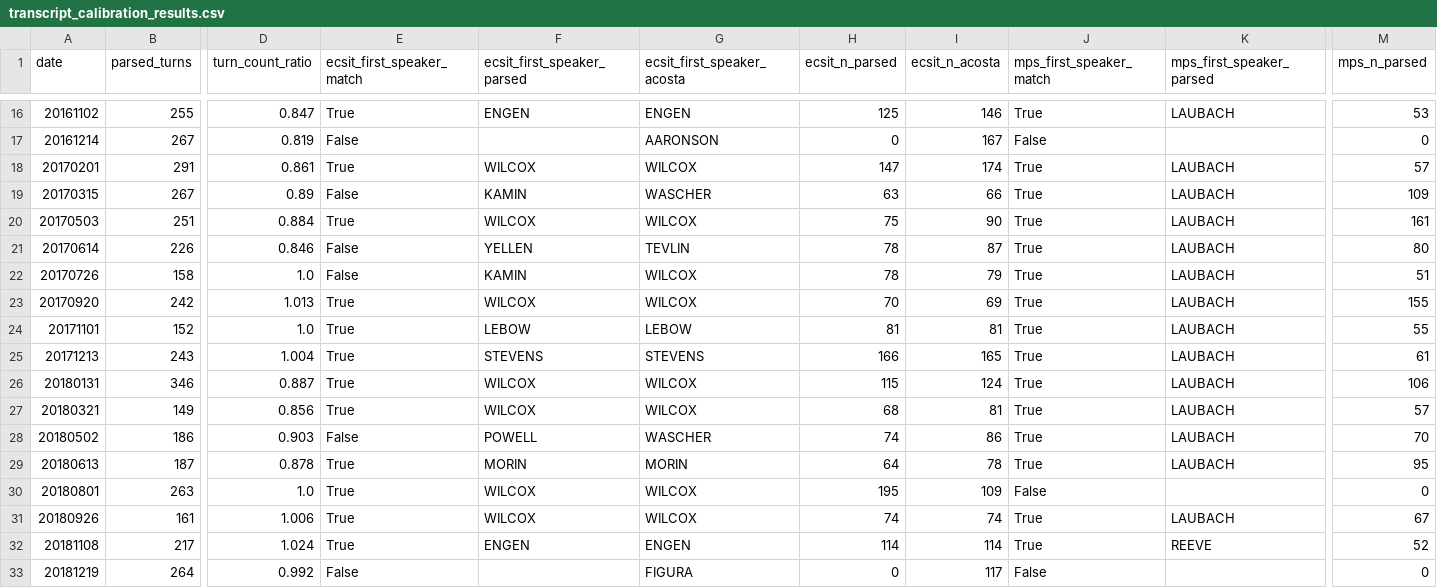
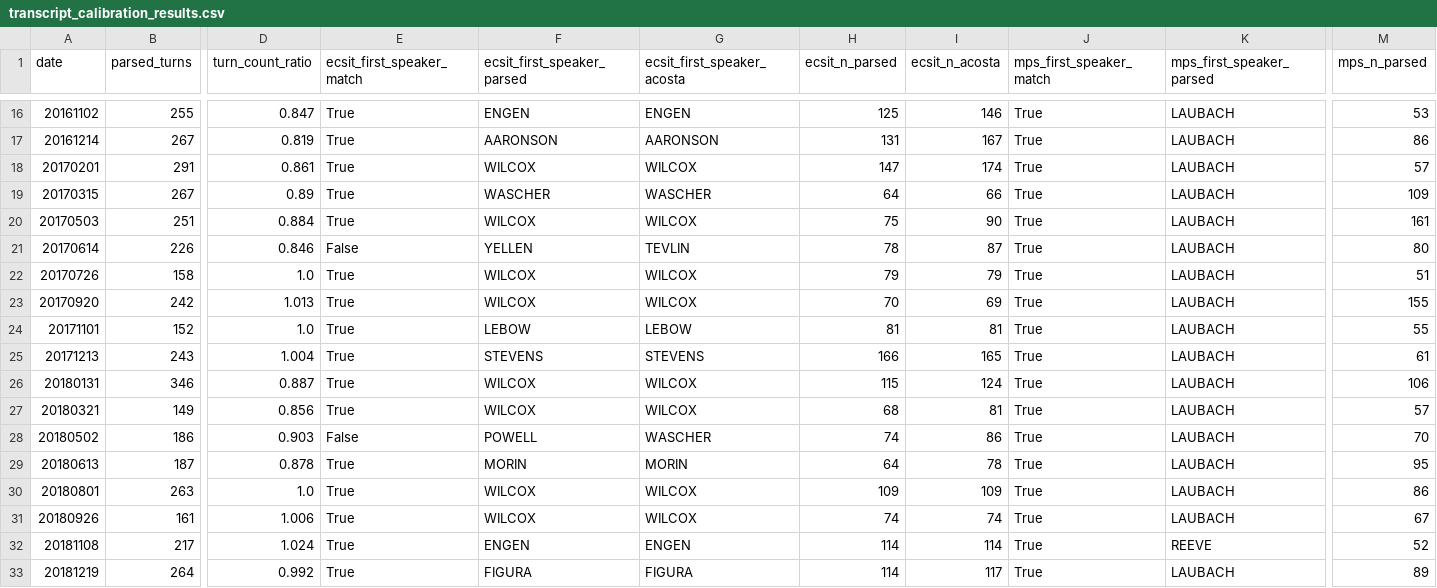
Before and after one commit to vicquana/federal_reserve, a CSV file: docs/transcript_calibration_results.csv, drawn as a sheet; only a part is shown, gaps mark what is left out; the diff covers the shown part only; the diff names each change by its address in the sheet, - before the commit and + after, or states it on an @@ line.

```diff
--- a/docs/transcript_calibration_results.csv
+++ b/docs/transcript_calibration_results.csv
-E17 (ecsit_first_speaker_match): False
+E17 (ecsit_first_speaker_match): True
-F17 (ecsit_first_speaker_parsed): (empty)
+F17 (ecsit_first_speaker_parsed): AARONSON
-H17 (ecsit_n_parsed): 0
+H17 (ecsit_n_parsed): 131
-J17 (mps_first_speaker_match): False
+J17 (mps_first_speaker_match): True
-K17 (mps_first_speaker_parsed): (empty)
+K17 (mps_first_speaker_parsed): LAUBACH
-M17 (mps_n_parsed): 0
+M17 (mps_n_parsed): 86
-E19 (ecsit_first_speaker_match): False
+E19 (ecsit_first_speaker_match): True
-F19 (ecsit_first_speaker_parsed): KAMIN
+F19 (ecsit_first_speaker_parsed): WASCHER
-H19 (ecsit_n_parsed): 63
+H19 (ecsit_n_parsed): 64
-E22 (ecsit_first_speaker_match): False
+E22 (ecsit_first_speaker_match): True
-F22 (ecsit_first_speaker_parsed): KAMIN
+F22 (ecsit_first_speaker_parsed): WILCOX
-H22 (ecsit_n_parsed): 78
+H22 (ecsit_n_parsed): 79
-H30 (ecsit_n_parsed): 195
+H30 (ecsit_n_parsed): 109
-J30 (mps_first_speaker_match): False
+J30 (mps_first_speaker_match): True
-K30 (mps_first_speaker_parsed): (empty)
+K30 (mps_first_speaker_parsed): LAUBACH
-M30 (mps_n_parsed): 0
+M30 (mps_n_parsed): 86
-E33 (ecsit_first_speaker_match): False
+E33 (ecsit_first_speaker_match): True
-F33 (ecsit_first_speaker_parsed): (empty)
+F33 (ecsit_first_speaker_parsed): FIGURA
-H33 (ecsit_n_parsed): 0
+H33 (ecsit_n_parsed): 114
-J33 (mps_first_speaker_match): False
+J33 (mps_first_speaker_match): True
-K33 (mps_first_speaker_parsed): (empty)
+K33 (mps_first_speaker_parsed): LAUBACH
-M33 (mps_n_parsed): 0
+M33 (mps_n_parsed): 89
```
Also changed, not shown: 37 edited cells elsewhere in this file, 5 other files.
